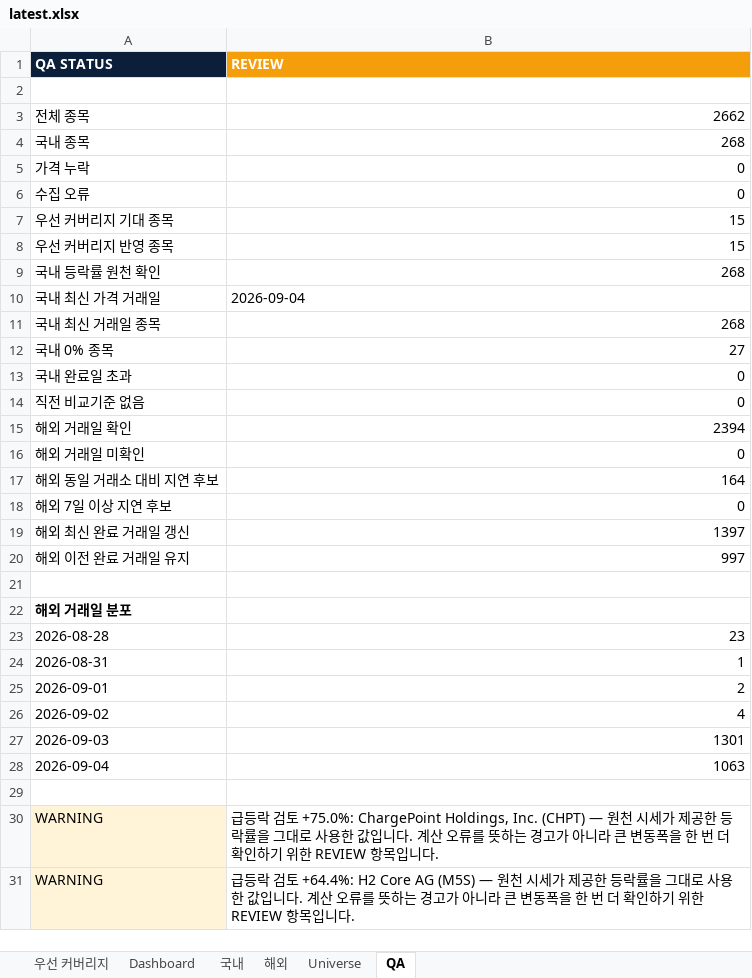
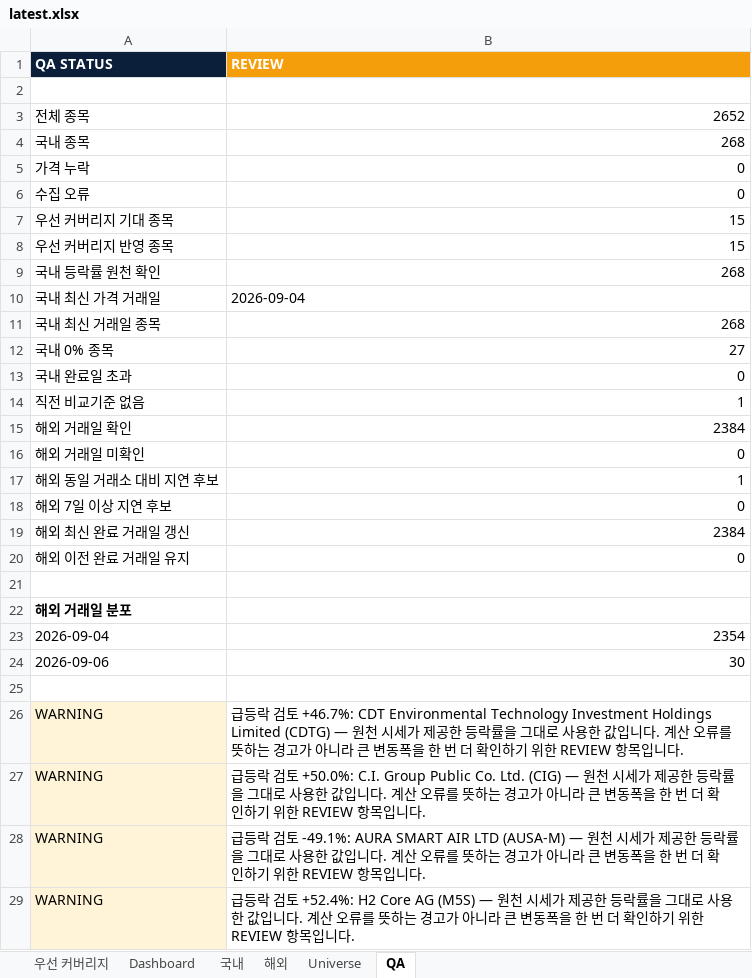
Before and after one commit to lou2sclare-ai/Stock-Price-Update, an Excel workbook: output/latest.xlsx, sheet QA, drawn as a sheet; values as stored, in another font and other column widths than the file's, no borders; removed rows and columns are numbered as before the commit, all else as after; the diff names each change by its address in the sheet, - before the commit and + after, or states it on an @@ line.

```diff
--- a/output/latest.xlsx (sheet QA)
+++ b/output/latest.xlsx (sheet QA)
-B3 (REVIEW): 2662
+B3 (REVIEW): 2652
-B14 (REVIEW): 0
+B14 (REVIEW): 1
-B15 (REVIEW): 2394
+B15 (REVIEW): 2384
-B17 (REVIEW): 164
+B17 (REVIEW): 1
-B19 (REVIEW): 1397
+B19 (REVIEW): 2384
-B20 (REVIEW): 997
+B20 (REVIEW): 0
-row 23: 2026-08-28 | 23
-row 24: 2026-08-31 | 1
-row 25: 2026-09-01 | 2
-row 26: 2026-09-02 | 4
-row 27: 2026-09-03 | 1301
-B23 (REVIEW): 1063
+B23 (REVIEW): 2354
+row 24: 2026-09-06 | 30
+row 26: WARNING | 급등락 검토 +46.7%: CDT Environmental Technology Investment Holdings Limited (CDTG) — 원천 시세가 제공한 등락률을 그대로 사용한 값입니다. 계산 오류를 뜻하는 경고가 아니라 큰 변동폭을 한 번 더 확인하기 위한 REVIEW 항목입니다.
-B27 (REVIEW): …검토 +75.0%: ChargePoint Holdings, Inc. (CHPT) — 원천…
+B27 (REVIEW): …검토 +50.0%: C.I. Group Public Co. Ltd. (CIG) — 원천…
+row 28: WARNING | 급등락 검토 -49.1%: AURA SMART AIR LTD (AUSA-M) — 원천 시세가 제공한 등락률을 그대로 사용한 값입니다. 계산 오류를 뜻하는 경고가 아니라 큰 변동폭을 한 번 더 확인하기 위한 REVIEW 항목입니다.
-B29 (REVIEW): …검토 +64.4%: H2 Core AG (M5S)…
+B29 (REVIEW): …검토 +52.4%: H2 Core AG (M5S)…
```
Also changed, not shown: sheet Dashboard, sheet 해외, sheet Universe, sheet 국내, sheet 우선 커버리지, 4 other files.
